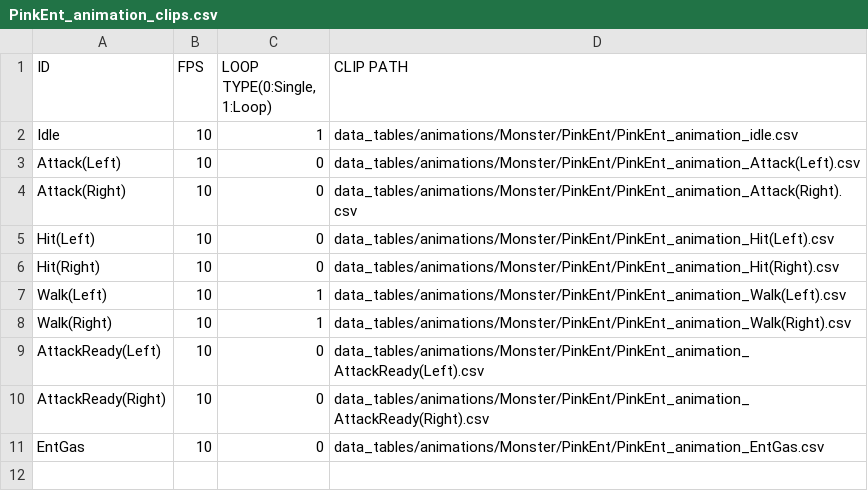
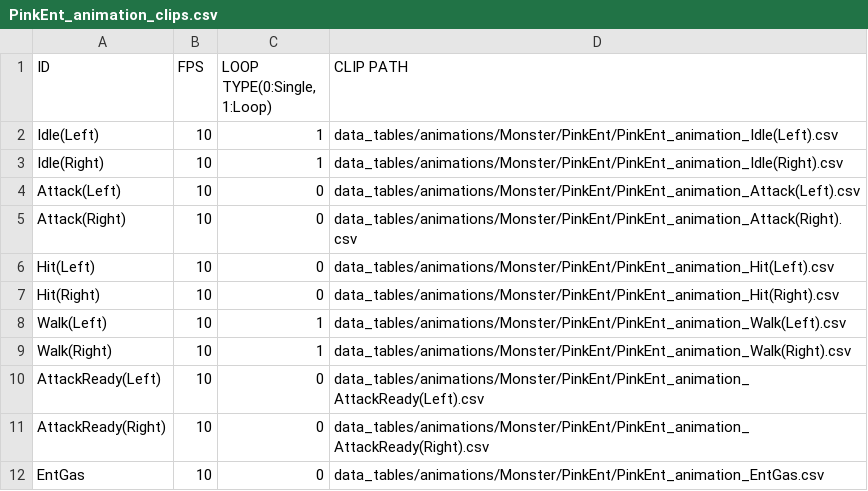
Before and after one commit to J-push/KGA35_TEAM5_SKUL, a CSV file: Skul-bin/data_tables/animations/Monster/PinkEnt/PinkEnt_animation_clips.csv, drawn as a sheet.

Commit message:
[Update][2022.05.13 진현섭] monster bug fix
몬스터들의 버그 수정 작업

```diff
--- a/Skul-bin/data_tables/animations/Monster/PinkEnt/PinkEnt_animation_clips.csv
+++ b/Skul-bin/data_tables/animations/Monster/PinkEnt/PinkEnt_animation_clips.csv
@@ -1,3 +1,4 @@
 ID,FPS,"LOOP TYPE(0:Single, 1:Loop)",CLIP PATH
-Idle,10,1,data_tables/animations/Monster/PinkEnt/PinkEnt_animation_idle.csv
+Idle(Left),10,1,data_tables/animations/Monster/PinkEnt/PinkEnt_animation_Idle(Left).csv
+Idle(Right),10,1,data_tables/animations/Monster/PinkEnt/PinkEnt_animation_Idle(Right).csv
 Attack(Left),10,0,data_tables/animations/Monster/PinkEnt/PinkEnt_animation_Attack(Left).csv
```
Also changed, not shown: 10 other files.
